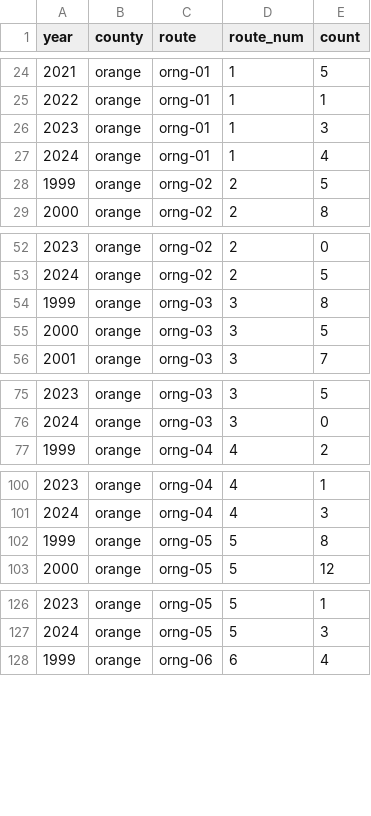
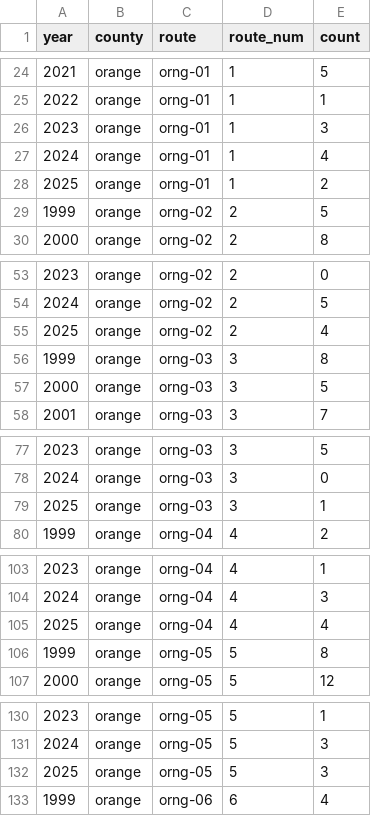
Before and after one commit to nc-minibbs/minibbs.us, a CSV file: _site/data/AmericanGoldfinch-counts.csv, drawn as a sheet; only a part is shown, gaps mark what is left out; the diff covers the shown part only; the diff names each change by its address in the sheet, - before the commit and + after, or states it on an @@ line.

```diff
--- a/_site/data/AmericanGoldfinch-counts.csv
+++ b/_site/data/AmericanGoldfinch-counts.csv
+row 28: 2025 | orange | orng-01 | 1 | 2
+row 55: 2025 | orange | orng-02 | 2 | 4
+row 79: 2025 | orange | orng-03 | 3 | 1
+row 105: 2025 | orange | orng-04 | 4 | 4
+row 132: 2025 | orange | orng-05 | 5 | 3
```
Also changed, not shown: 29 added rows elsewhere in this file, _site/data/AmericanCrow-counts.csv, _site/data/AmericanRobin-counts.csv, 13 other files.
